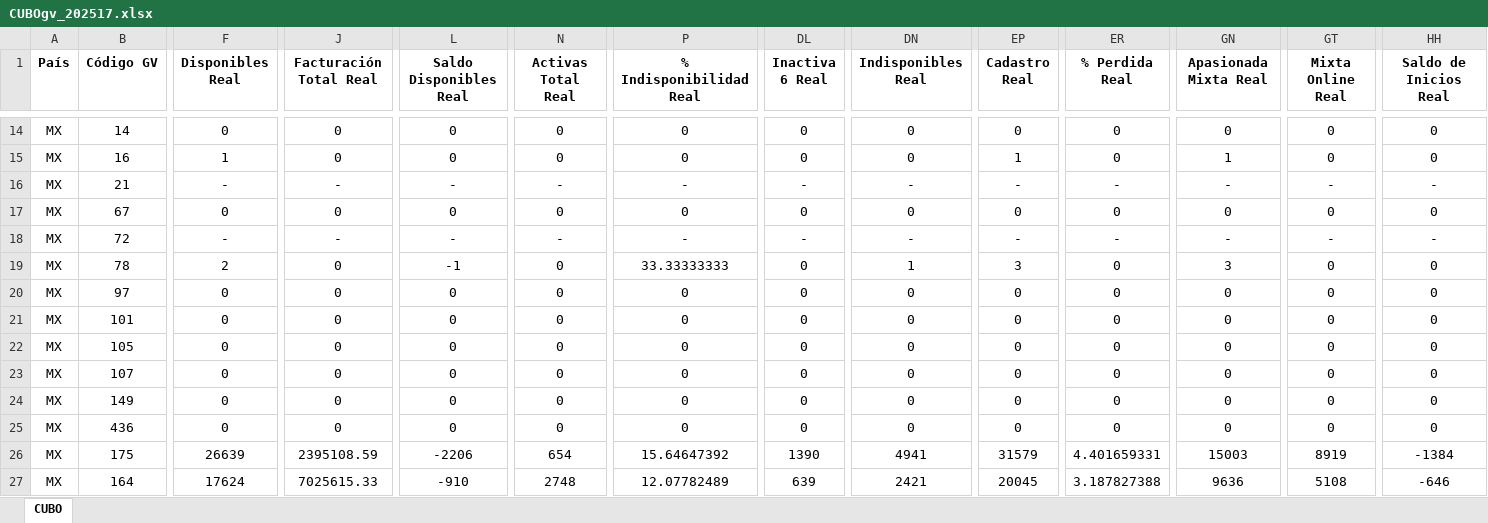
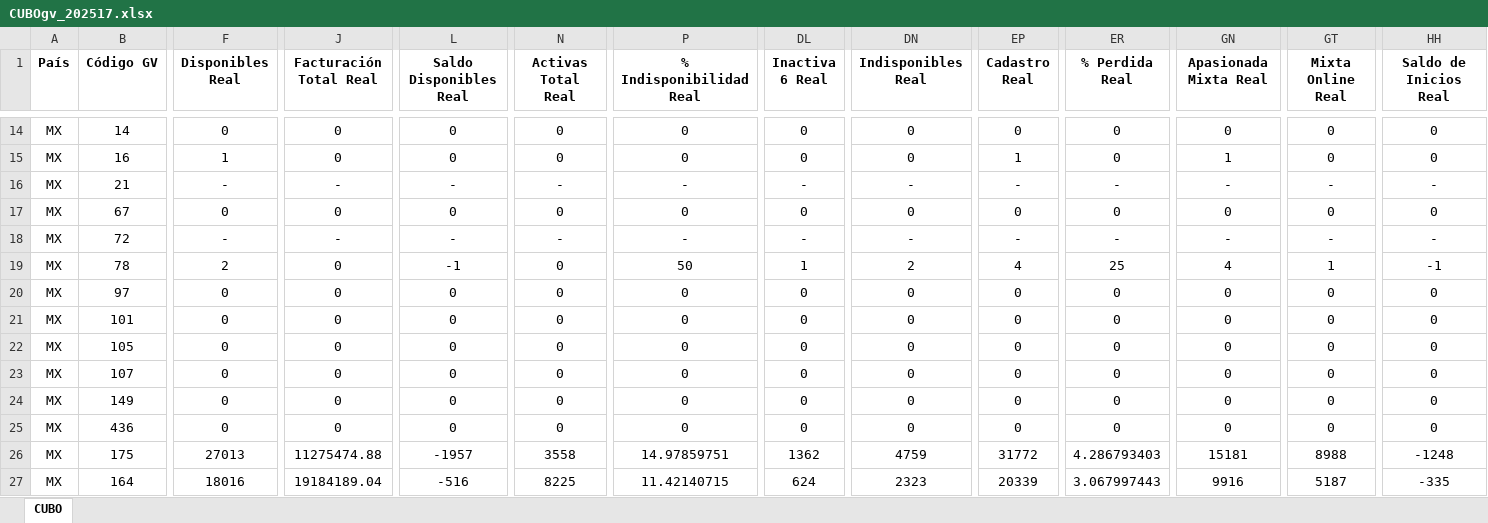
Before and after one commit to RichMaldonado/monitor-cubos, an Excel workbook: datos/CUBOgv_202517.xlsx, sheet CUBO, drawn as a sheet; only a part is shown, gaps mark what is left out; values as stored, in another font and other column widths than the file's, no borders; the diff covers the shown part only; the diff names each change by its address in the sheet, - before the commit and + after, or states it on an @@ line.

```diff
--- a/datos/CUBOgv_202517.xlsx (sheet CUBO)
+++ b/datos/CUBOgv_202517.xlsx (sheet CUBO)
-P19 (% Indisponibilidad Real): 33.33333333
+P19 (% Indisponibilidad Real): 50
-DL19 (Inactiva 6 Real): 0
+DL19 (Inactiva 6 Real): 1
-DN19 (Indisponibles Real): 1
+DN19 (Indisponibles Real): 2
-EP19 (Cadastro Real): 3
+EP19 (Cadastro Real): 4
-ER19 (% Perdida Real): 0
+ER19 (% Perdida Real): 25
-GN19 (Apasionada Mixta Real): 3
+GN19 (Apasionada Mixta Real): 4
-GT19 (Mixta Online Real): 0
+GT19 (Mixta Online Real): 1
-HH19 (Saldo de Inicios Real): 0
+HH19 (Saldo de Inicios Real): -1
-F26 (Disponibles Real): 26639
+F26 (Disponibles Real): 27013
-J26 (Facturación Total Real): 2395108.59
+J26 (Facturación Total Real): 11275474.88
-L26 (Saldo Disponibles Real): -2206
+L26 (Saldo Disponibles Real): -1957
-N26 (Activas Total Real): 654
+N26 (Activas Total Real): 3558
-P26 (% Indisponibilidad Real): 15.64647392
+P26 (% Indisponibilidad Real): 14.97859751
-DL26 (Inactiva 6 Real): 1390
+DL26 (Inactiva 6 Real): 1362
-DN26 (Indisponibles Real): 4941
+DN26 (Indisponibles Real): 4759
-EP26 (Cadastro Real): 31579
+EP26 (Cadastro Real): 31772
-ER26 (% Perdida Real): 4.401659331
+ER26 (% Perdida Real): 4.286793403
-GN26 (Apasionada Mixta Real): 15003
+GN26 (Apasionada Mixta Real): 15181
-GT26 (Mixta Online Real): 8919
+GT26 (Mixta Online Real): 8988
-HH26 (Saldo de Inicios Real): -1384
+HH26 (Saldo de Inicios Real): -1248
-F27 (Disponibles Real): 17624
+F27 (Disponibles Real): 18016
-J27 (Facturación Total Real): 7025615.33
+J27 (Facturación Total Real): 19184189.04
-L27 (Saldo Disponibles Real): -910
+L27 (Saldo Disponibles Real): -516
-N27 (Activas Total Real): 2748
+N27 (Activas Total Real): 8225
-P27 (% Indisponibilidad Real): 12.07782489
+P27 (% Indisponibilidad Real): 11.42140715
-DL27 (Inactiva 6 Real): 639
+DL27 (Inactiva 6 Real): 624
-DN27 (Indisponibles Real): 2421
+DN27 (Indisponibles Real): 2323
-EP27 (Cadastro Real): 20045
+EP27 (Cadastro Real): 20339
-ER27 (% Perdida Real): 3.187827388
+ER27 (% Perdida Real): 3.067997443
-GN27 (Apasionada Mixta Real): 9636
+GN27 (Apasionada Mixta Real): 9916
-GT27 (Mixta Online Real): 5108
+GT27 (Mixta Online Real): 5187
-HH27 (Saldo de Inicios Real): -646
+HH27 (Saldo de Inicios Real): -335
```
Also changed, not shown: 1458 edited cells elsewhere in this sheet, datos/CUBOgv_202516.xlsx, datos/CUBOsector_202516.xlsx, 5 other files.
